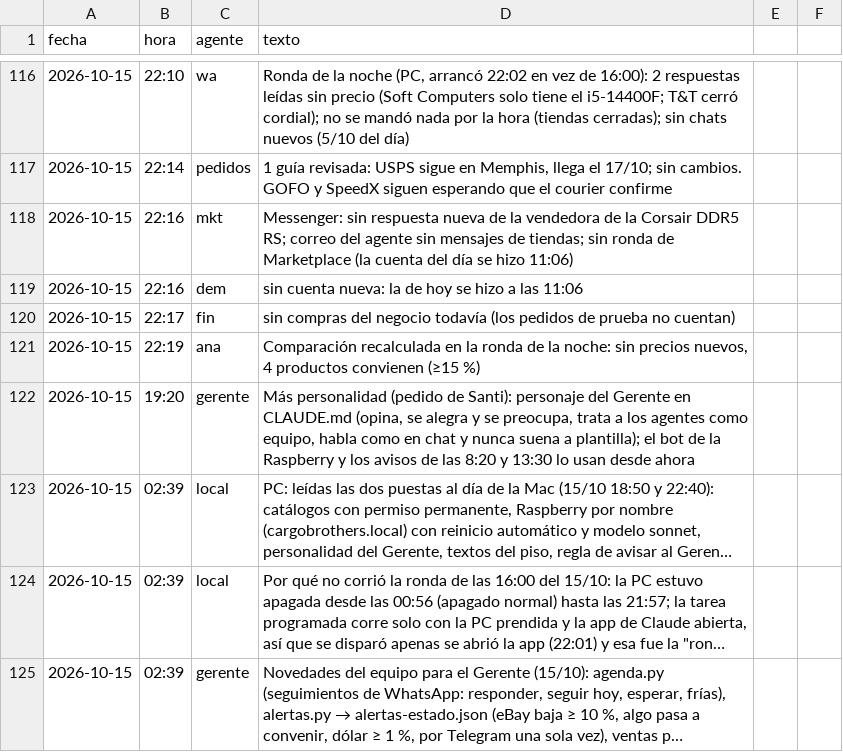
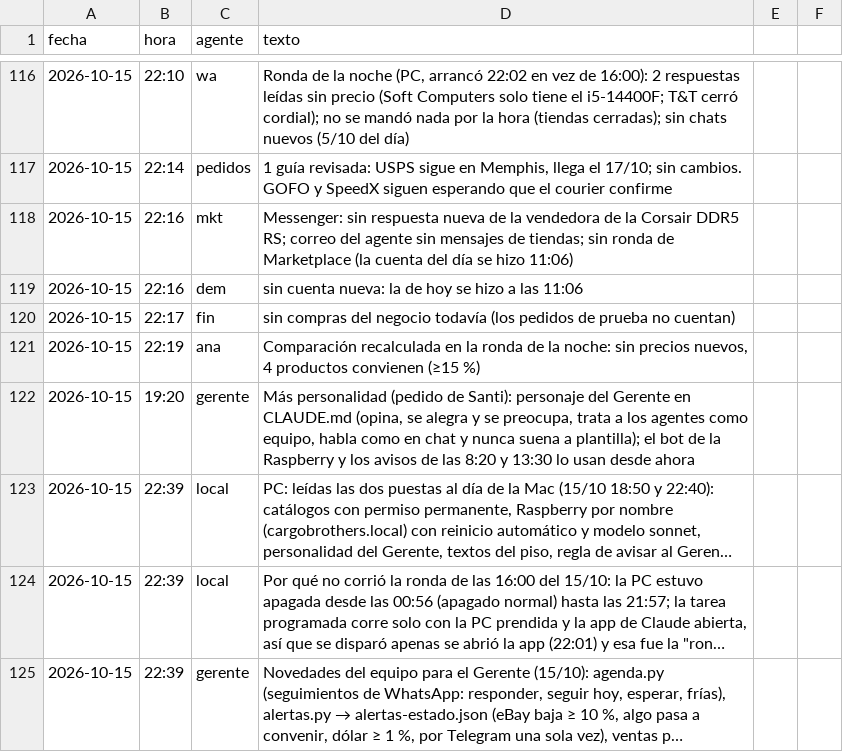
Before and after one commit to Santi491/Claude-, a CSV file: actividad.csv, drawn as a sheet; only a part is shown, gaps mark what is left out; long unchanged cells end in …; the diff names each change by its address in the sheet, - before the commit and + after, or states it on an @@ line.

```diff
--- a/actividad.csv
+++ b/actividad.csv
-B123:B125 (hora): 02:39
+B123:B125 (hora): 22:39
```
